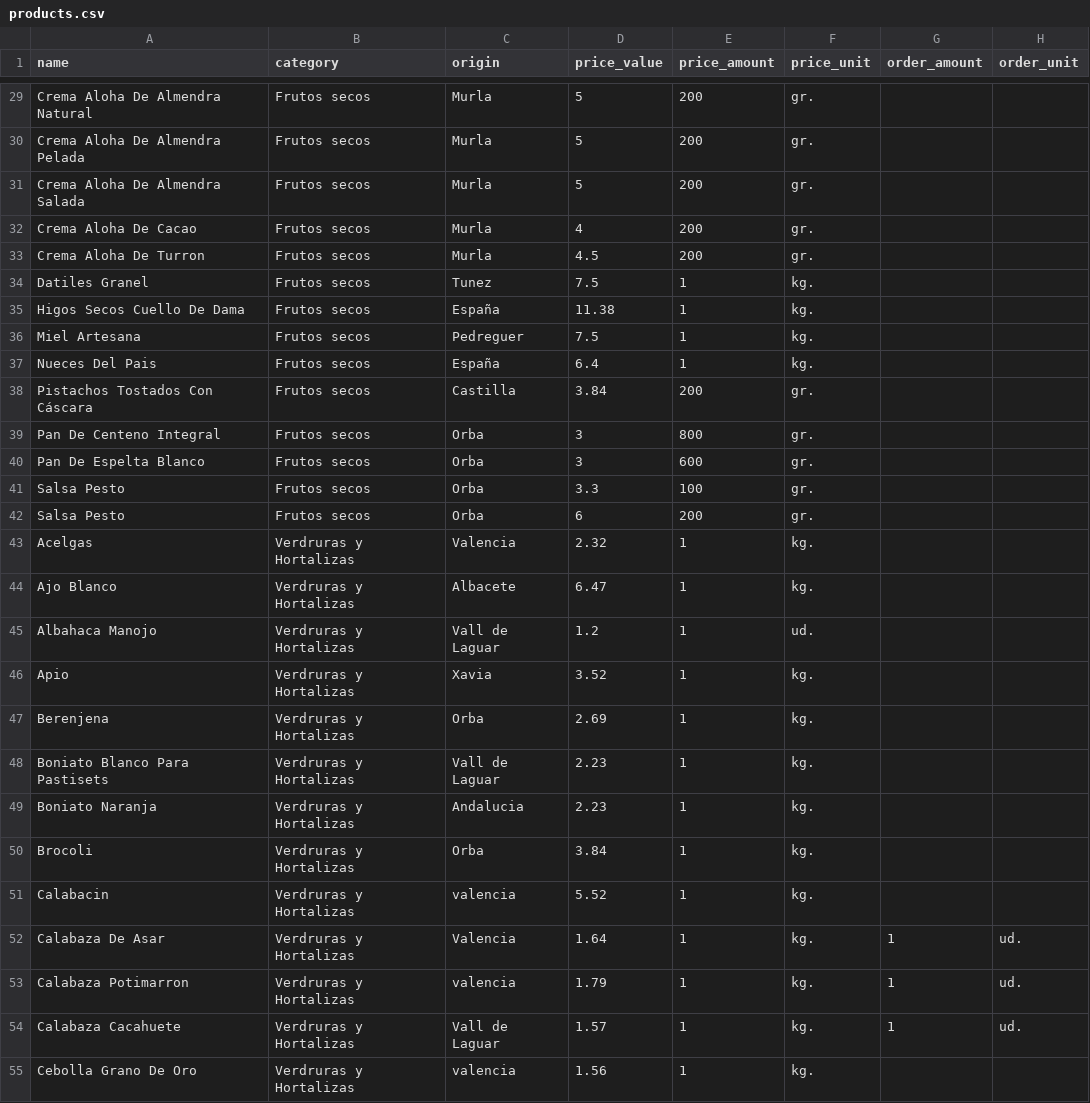
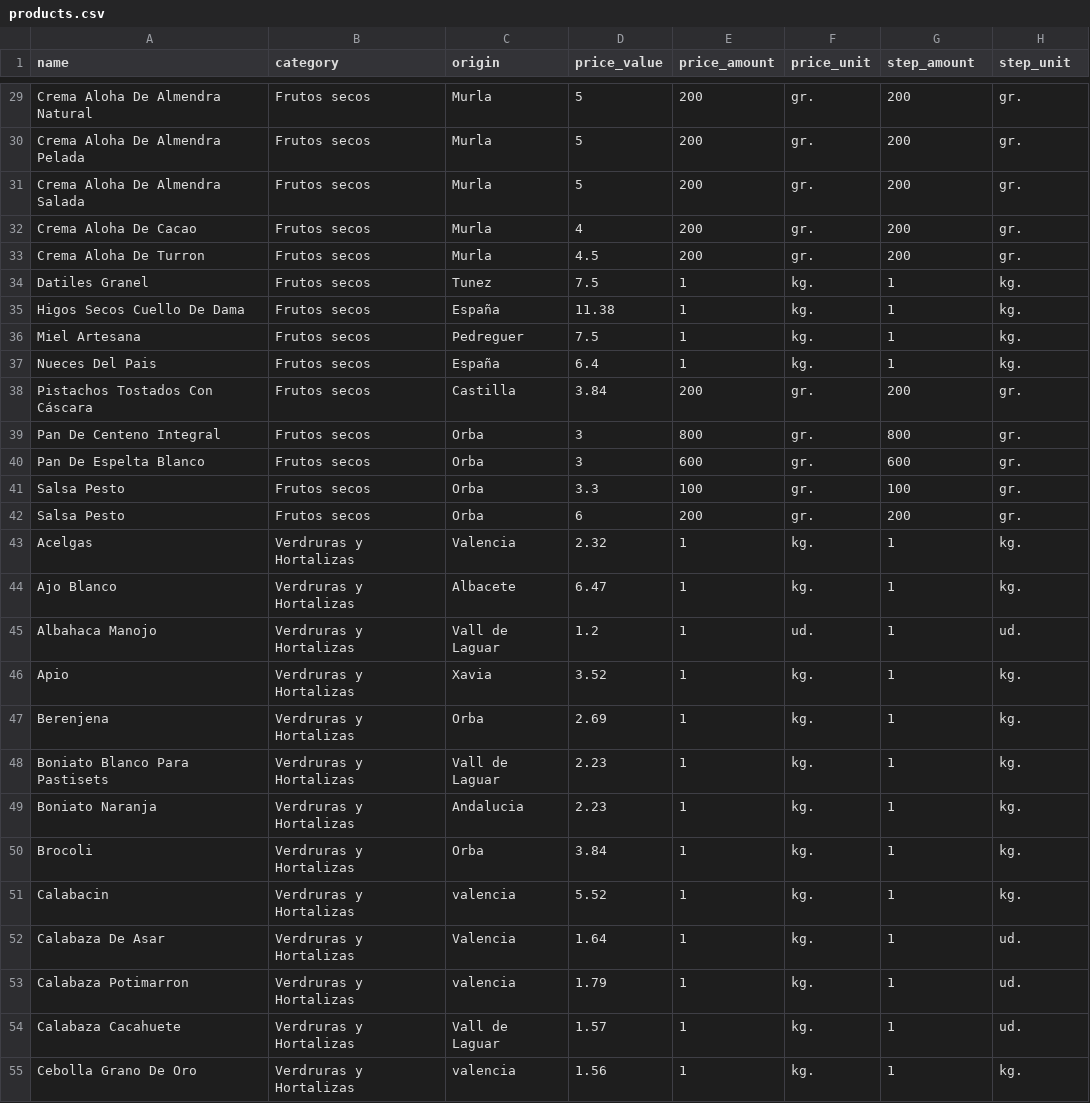
Before and after one commit to esclapes/foodhub.es, a CSV file: resources/import/products.csv, drawn as a sheet; only a part is shown, gaps mark what is left out; the diff covers the shown part only; the diff names each change by its address in the sheet, - before the commit and + after, or states it on an @@ line.

Commit message:
improved basket component and better name for step amout and unit

```diff
--- a/resources/import/products.csv
+++ b/resources/import/products.csv
-G1: order_amount
+G1: step_amount
-H1: order_unit
+H1: step_unit
-G29:G33 (step_amount): (empty)
+G29:G33 (step_amount): 200
-H29:H33 (step_unit): (empty)
+H29:H33 (step_unit): gr.
-G34:G37 (step_amount): (empty)
+G34:G37 (step_amount): 1
-H34:H37 (step_unit): (empty)
+H34:H37 (step_unit): kg.
-G38 (step_amount): (empty)
+G38 (step_amount): 200
-H38:H42 (step_unit): (empty)
+H38:H42 (step_unit): gr.
-G39 (step_amount): (empty)
+G39 (step_amount): 800
-G40 (step_amount): (empty)
+G40 (step_amount): 600
-G41 (step_amount): (empty)
+G41 (step_amount): 100
-G42 (step_amount): (empty)
+G42 (step_amount): 200
-G43:G51 (step_amount): (empty)
+G43:G51 (step_amount): 1
-H43:H44 (step_unit): (empty)
+H43:H44 (step_unit): kg.
-H45 (step_unit): (empty)
+H45 (step_unit): ud.
-H46:H51 (step_unit): (empty)
+H46:H51 (step_unit): kg.
-G55 (step_amount): (empty)
+G55 (step_amount): 1
-H55 (step_unit): (empty)
+H55 (step_unit): kg.
```
Also changed, not shown: 120 edited cells elsewhere in this file, 9 other files.
